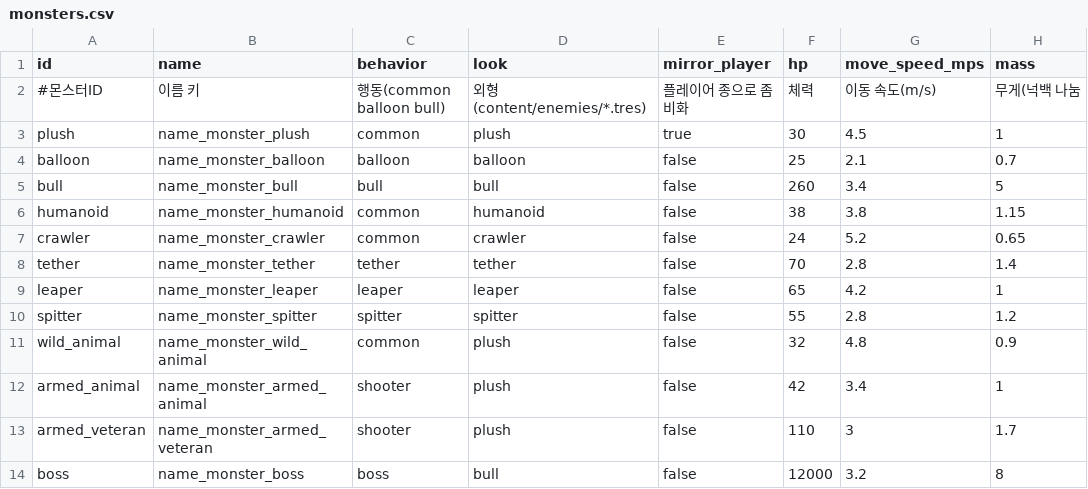
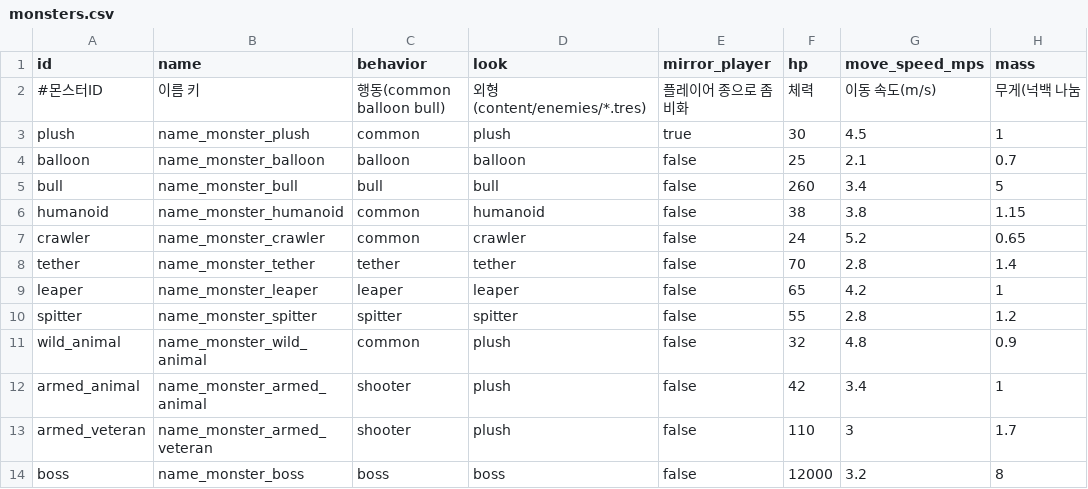
Before and after one commit to minidice/game-plushpanic-hordeshooter, a CSV file: game/content/data/monsters.csv, drawn as a sheet; only a part is shown; the diff names each change by its address in the sheet, - before the commit and + after, or states it on an @@ line.

```diff
--- a/game/content/data/monsters.csv
+++ b/game/content/data/monsters.csv
-D14 (look): bull
+D14 (look): boss
```
Also changed, not shown: 18 other files.
